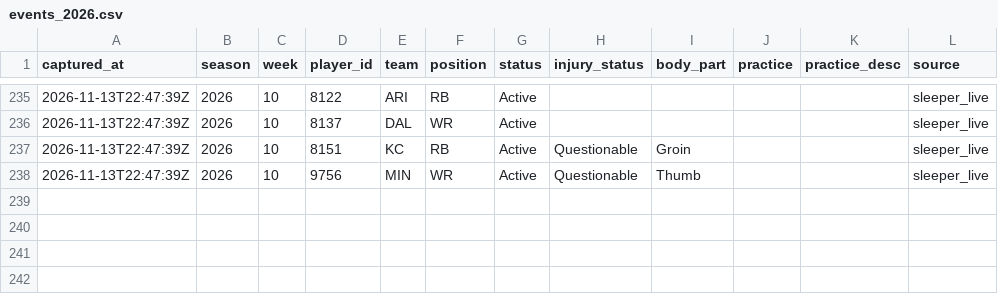
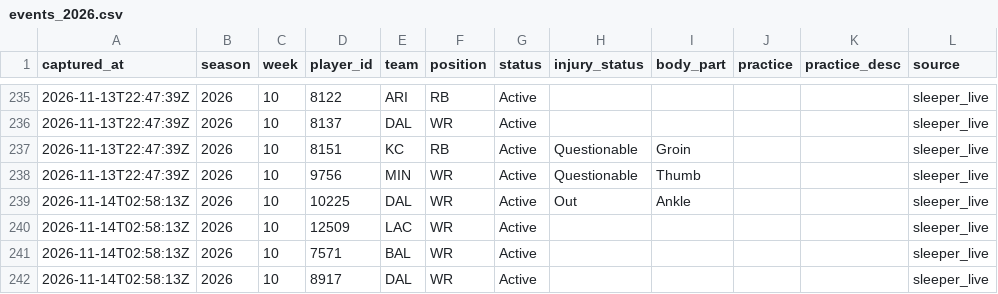
Before and after one commit to h-keenan/FANTASYGMLAB, a CSV file: data/injury_history/events_2026.csv, drawn as a sheet; only a part is shown, gaps mark what is left out.

Commit message:
chore(data): scheduled injury-status sync
Automated by the fantasygm-lab-injury-status-sync cron. Patches only the status/injury_status columns of existing data/players.db rows from Sleeper's live player feed -- not a full players.db rebuild.
Files: data/players.db, data/sleeper_players.json, data/injury_history/events_2026.csv

```diff
--- a/data/injury_history/events_2026.csv
+++ b/data/injury_history/events_2026.csv
@@ -238 +238,5 @@ captured_at,season,week,player_id,team,position,status,injury_status,body_part,p
 2026-11-13T22:47:39Z,2026,10,9756,MIN,WR,Active,Questionable,Thumb,,,sleeper_live
+2026-11-14T02:58:13Z,2026,10,10225,DAL,WR,Active,Out,Ankle,,,sleeper_live
+2026-11-14T02:58:13Z,2026,10,12509,LAC,WR,Active,,,,,sleeper_live
+2026-11-14T02:58:13Z,2026,10,7571,BAL,WR,Active,,,,,sleeper_live
+2026-11-14T02:58:13Z,2026,10,8917,DAL,WR,Active,,,,,sleeper_live
```
Also changed, not shown: 2 other files.
